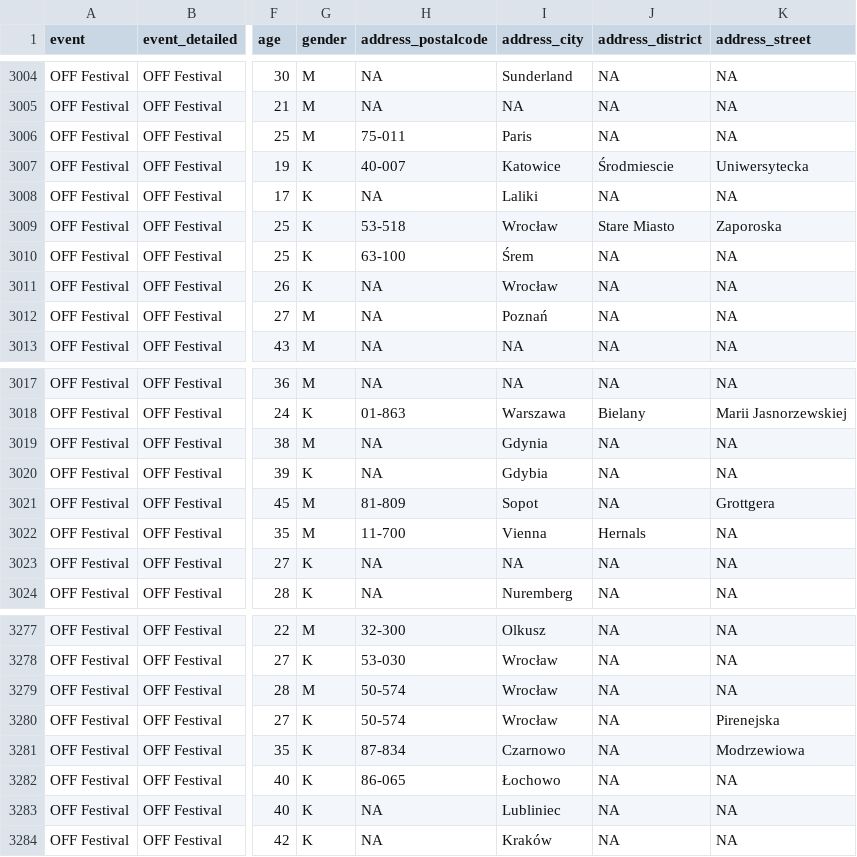
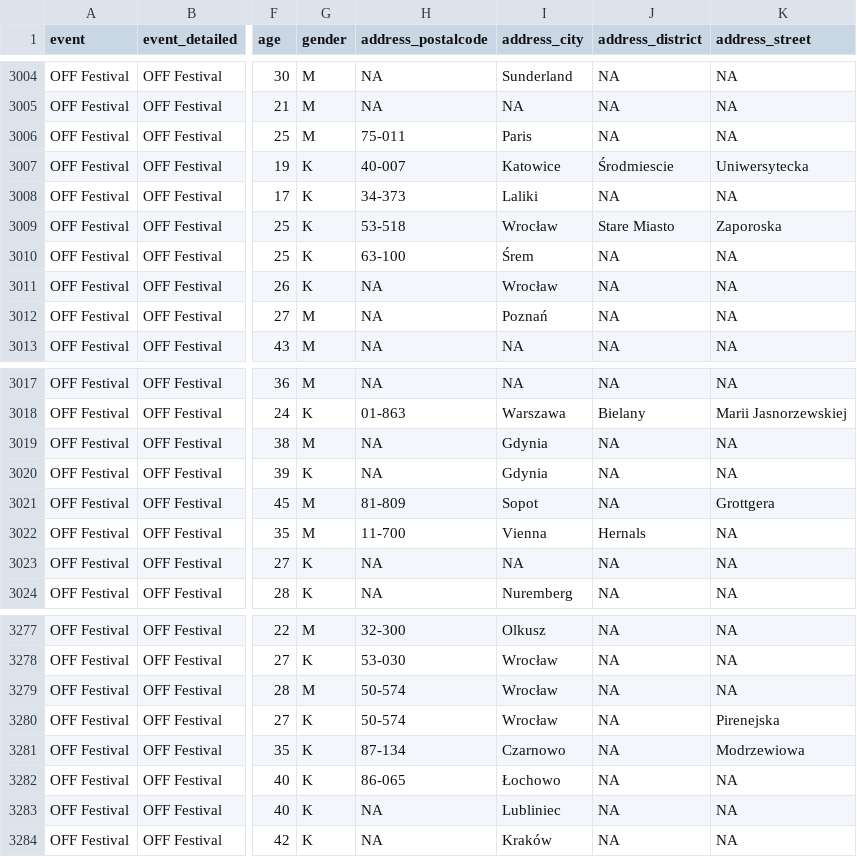
Before and after one commit to medialabkato/katowice-culture-survey, a CSV file: survey-data.csv, drawn as a sheet; only a part is shown, gaps mark what is left out; the diff names each change by its address in the sheet, - before the commit and + after, or states it on an @@ line.

Commit message:
Update survey-data.csv

```diff
--- a/survey-data.csv
+++ b/survey-data.csv
-H3008 (address_postalcode): NA
+H3008 (address_postalcode): 34-373
-I3020 (address_city): Gdybia
+I3020 (address_city): Gdynia
-H3281 (address_postalcode): 87-834
+H3281 (address_postalcode): 87-134
```
